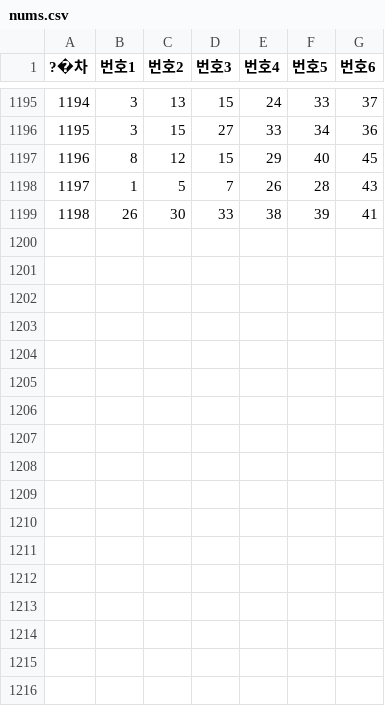
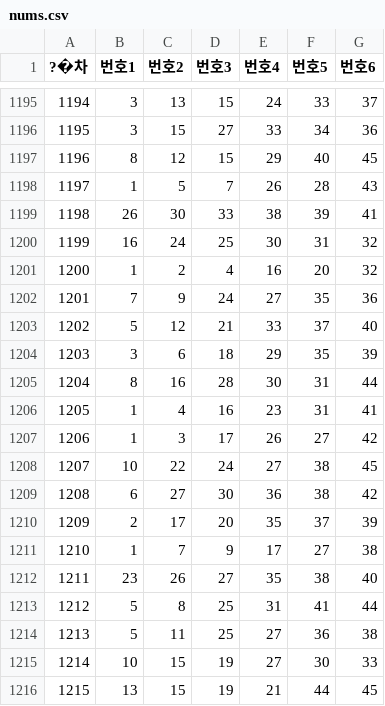
Before and after one commit to xiingyu/codingtest, a CSV file: lotto_project/nums.csv, drawn as a sheet; only a part is shown, gaps mark what is left out.

```diff
--- a/lotto_project/nums.csv
+++ b/lotto_project/nums.csv
@@ -1199 +1199,18 @@
 1198,26,30,33,38,39,41
+1199,16,24,25,30,31,32
+1200,1,2,4,16,20,32
+1201,7,9,24,27,35,36
+1202,5,12,21,33,37,40
+1203,3,6,18,29,35,39
+1204,8,16,28,30,31,44
+1205,1,4,16,23,31,41
+1206,1,3,17,26,27,42
+1207,10,22,24,27,38,45
+1208,6,27,30,36,38,42
+1209,2,17,20,35,37,39
+1210,1,7,9,17,27,38
+1211,23,26,27,35,38,40
+1212,5,8,25,31,41,44
+1213,5,11,25,27,36,38
+1214,10,15,19,27,30,33
+1215,13,15,19,21,44,45
```
Also changed, not shown: 6 other files.
